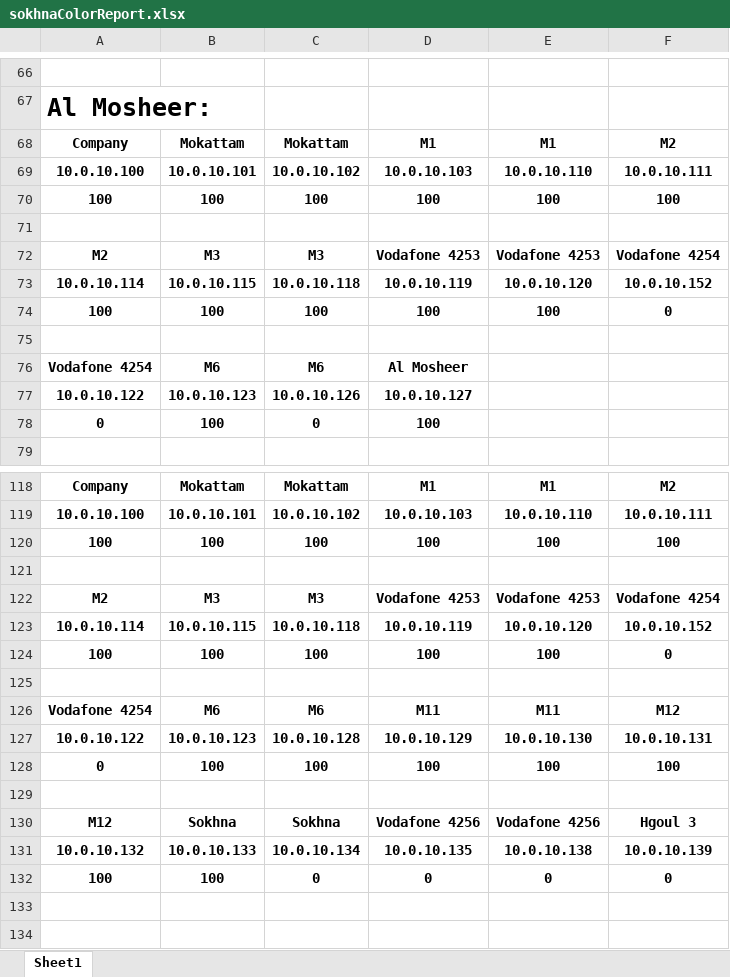
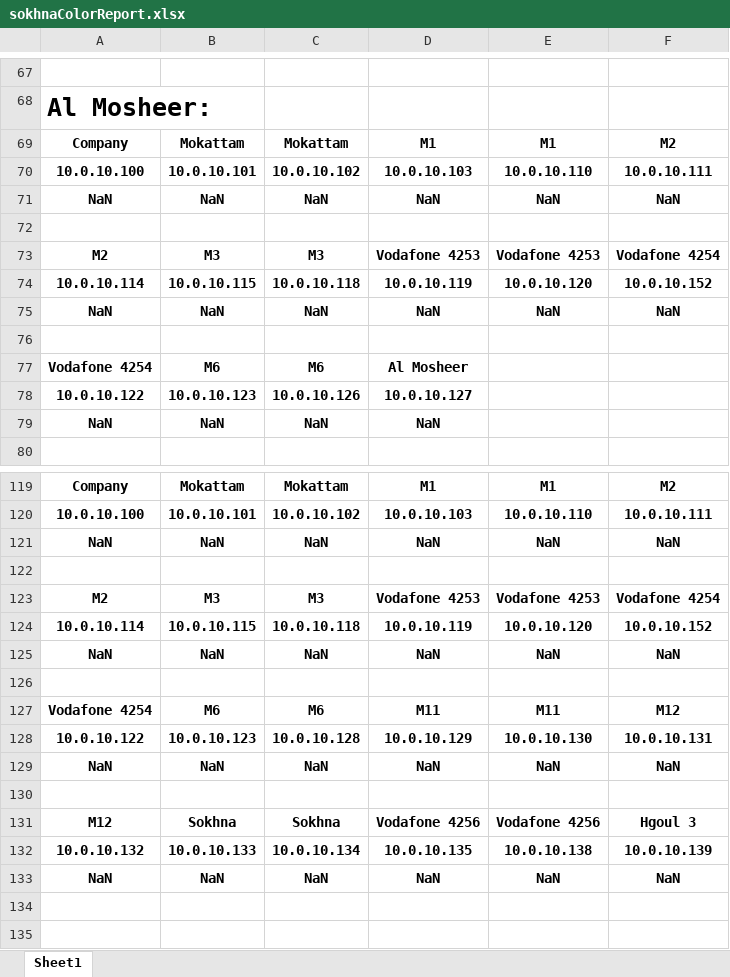
Before and after one commit to BedroomProjects/Pingo, an Excel workbook: WatanyaPingTester/bin/Debug/res/sokhnaColorReport.xlsx, sheet Sheet1, drawn as a sheet; only a part is shown, gaps mark what is left out; values as stored, in another font and other column widths than the file's, no borders; conditional formats not drawn; removed rows and columns are numbered as before the commit, all else as after; the diff covers the shown part only; the diff names each change by its address in the sheet, - before the commit and + after, or states it on an @@ line.

```diff
--- a/WatanyaPingTester/bin/Debug/res/sokhnaColorReport.xlsx (sheet Sheet1)
+++ b/WatanyaPingTester/bin/Debug/res/sokhnaColorReport.xlsx (sheet Sheet1)
-row 70: 100 | 100 | 100 | 100 | 100 | 100
+row 71: NaN | NaN | NaN | NaN | NaN | NaN
-row 74: 100 | 100 | 100 | 100 | 100 | 0
+row 75: NaN | NaN | NaN | NaN | NaN | NaN
-row 78: 0 | 100 | 0 | 100
+row 79: NaN | NaN | NaN | NaN
-row 120: 100 | 100 | 100 | 100 | 100 | 100
+row 121: NaN | NaN | NaN | NaN | NaN | NaN
-row 124: 100 | 100 | 100 | 100 | 100 | 0
+row 125: NaN | NaN | NaN | NaN | NaN | NaN
-row 128: 0 | 100 | 100 | 100 | 100 | 100
+row 129: NaN | NaN | NaN | NaN | NaN | NaN
-row 132: 100 | 100 | 0 | 0 | 0 | 0
+row 133: NaN | NaN | NaN | NaN | NaN | NaN
```
Also changed, not shown: 26 added rows and 25 removed rows elsewhere in this sheet, WatanyaPingTester/bin/Debug/res/alexColorReport.xlsx, 17 other files.
